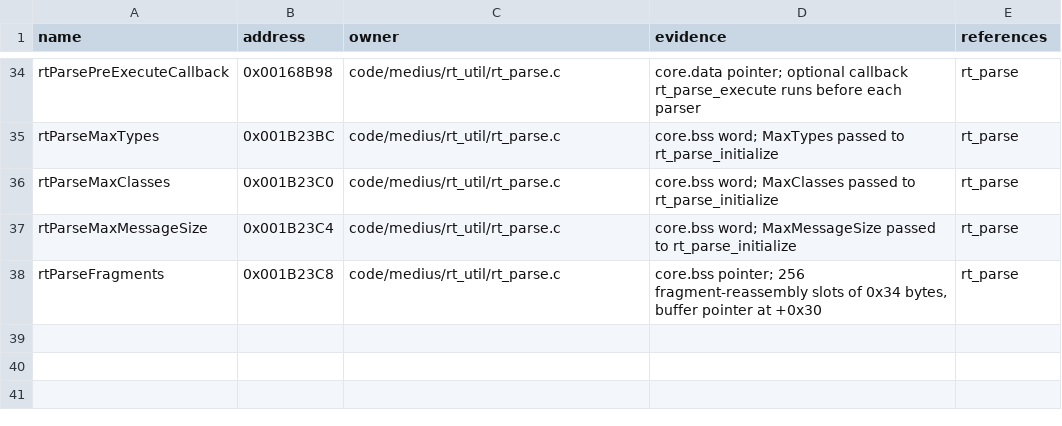
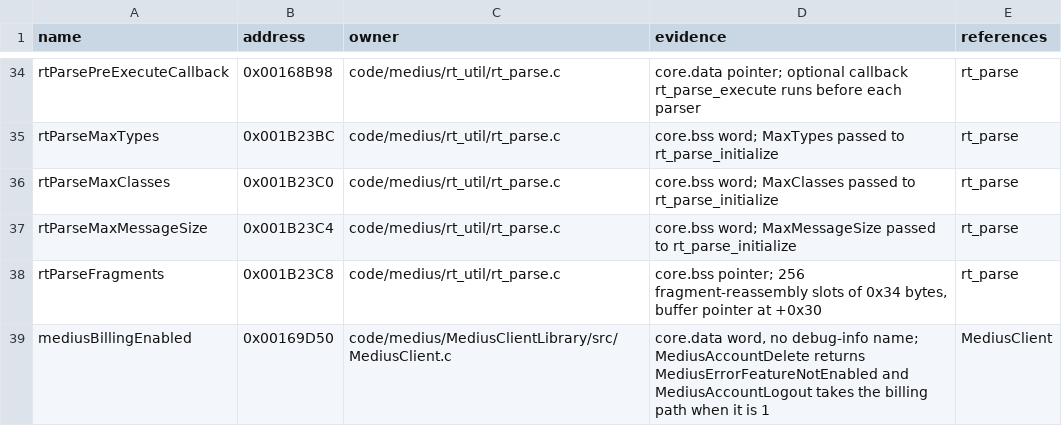
Before and after one commit to ProjectRYNO/ratchet-project, a CSV file: src/games/dl/DOCS/symbols/MEDIUS_GLOBALS.csv, drawn as a sheet; only a part is shown, gaps mark what is left out; the diff names each change by its address in the sheet, - before the commit and + after, or states it on an @@ line.

Commit message:
medius: compile clan, file-service and more client request wrappers
Adds 36 exact-matching functions:
- MediusBilling: 22 clan request wrappers (MediusCreateClan ...
  MediusGetClanTeamChallengeHistory). Retail has no debug-info function
  there; names are inferred from request sizes, string terminators,
  callback typedefs and message-type order.
- MediusClans: the three ladder/member-list wrappers, completing the module.
- MediusFileServices: Create, Close, Download, Delete.
- MediusClient: LadderList/LadderPosition_ExtraInfo, SessionEnd,
  UpdateClientState, SetLobbyWorldFilter, AccountDelete.
- DmeAddress: BinaryAddressToNetAddress (jump table at 0x00195B70).

MediusCreateClan starts at 0x01ED4818. New global mediusBillingEnabled.
Documents batch 12, the leftover instruction pairs and the inferred names.

```diff
--- a/src/games/dl/DOCS/symbols/MEDIUS_GLOBALS.csv
+++ b/src/games/dl/DOCS/symbols/MEDIUS_GLOBALS.csv
+row 39: mediusBillingEnabled | 0x00169D50 | code/medius/MediusClientLibrary/src/MediusClient.c | core.data word, no debug-info name; MediusAccountDelete returns MediusErrorFeatureNotEnabled and MediusAccountLogout takes the billing path when it is 1 | MediusClient
```
Also changed, not shown: 13 other files.
